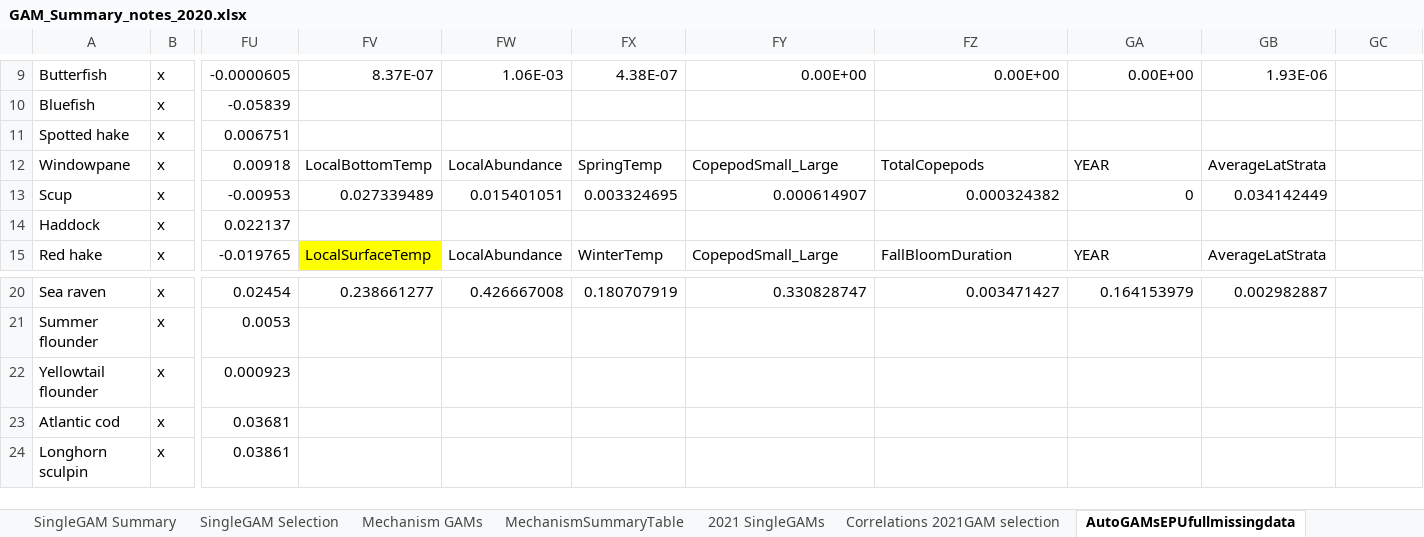
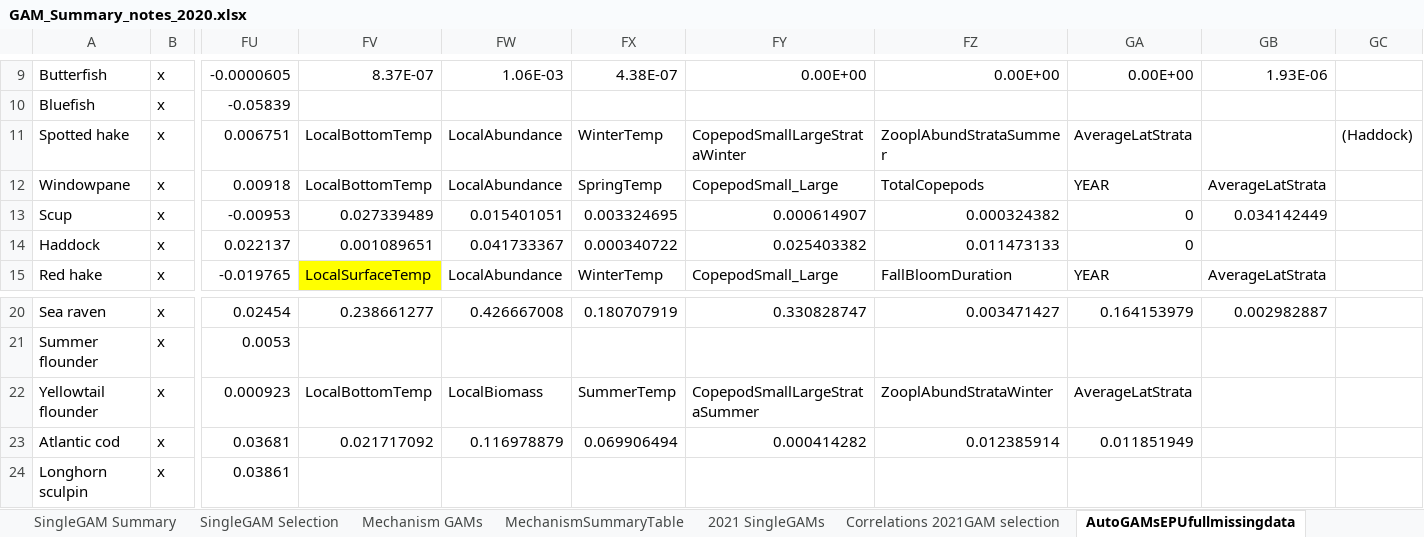
Before and after one commit to Laurels1/Condition, an Excel workbook: GAM_Summary_notes_2020.xlsx, sheet AutoGAMsEPUfullmissingdata, drawn as a sheet; only a part is shown, gaps mark what is left out; values as stored, in another font and other column widths than the file's, no borders; conditional formats not drawn; the diff names each change by its address in the sheet, - before the commit and + after, or states it on an @@ line.

```diff
--- a/GAM_Summary_notes_2020.xlsx (sheet AutoGAMsEPUfullmissingdata)
+++ b/GAM_Summary_notes_2020.xlsx (sheet AutoGAMsEPUfullmissingdata)
-FV11: (empty)
+FV11: LocalBottomTemp
-FW11: (empty)
+FW11: LocalAbundance
-FX11: (empty)
+FX11: WinterTemp
-FY11: (empty)
+FY11: CopepodSmallLargeStrataWinter
-FZ11: (empty)
+FZ11: ZooplAbundStrataSummer
-GA11: (empty)
+GA11: AverageLatStrata
-GC11: (empty)
+GC11: (Haddock)
-FV14: (empty)
+FV14: 0.001089651
-FW14: (empty)
+FW14: 0.041733367
-FX14: (empty)
+FX14: 0.000340722
-FY14: (empty)
+FY14: 0.025403382
-FZ14: (empty)
+FZ14: 0.011473133
-GA14: (empty)
+GA14: 0
-FV22: (empty)
+FV22: LocalBottomTemp
-FW22: (empty)
+FW22: LocalBiomass
-FX22: (empty)
+FX22: SummerTemp
-FY22: (empty)
+FY22: CopepodSmallLargeStrataSummer
-FZ22: (empty)
+FZ22: ZooplAbundStrataWinter
-GA22: (empty)
+GA22: AverageLatStrata
-FV23: (empty)
+FV23: 0.021717092
-FW23: (empty)
+FW23: 0.116978879
-FX23: (empty)
+FX23: 0.069906494
-FY23: (empty)
+FY23: 0.000414282
-FZ23: (empty)
+FZ23: 0.012385914
-GA23: (empty)
+GA23: 0.011851949
```
Also changed, not shown: sheet SOE_synthesis8-18-21, 3 other files.
